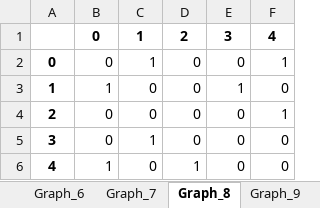
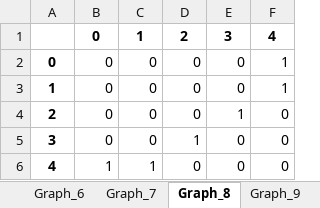
Before and after one commit to lizk886/Route-GPT_ANRG_Summer23, an Excel workbook: graph_adjacency_matrices.xlsx, sheet Graph_8, drawn as a sheet; values as stored, in another font and other column widths than the file's, no borders; removed rows and columns are numbered as before the commit, all else as after; the diff names each change by its address in the sheet, - before the commit and + after, or states it on an @@ line.

```diff
--- a/graph_adjacency_matrices.xlsx (sheet Graph_8)
+++ b/graph_adjacency_matrices.xlsx (sheet Graph_8)
-row 2: 0 | 0 | 1 | 0 | 0 | 1
-row 3: 1 | 1 | 0 | 0 | 1 | 0
@@ column A renumbered between rows 2 and 5 @@
-C3: 1
+C3: 0
-F3: 0
+F3: 1
+row 4: 2 | 0 | 0 | 0 | 1 | 0
-B5: 1
+B5: 0
+row 6: 4 | 1 | 1 | 0 | 0 | 0
```
Also changed, not shown: sheet Graph_6, sheet Graph_7, sheet Graph_3, sheet Graph_1, sheet Graph_10, sheet Graph_5, 3 more sheets, 1 other file.
